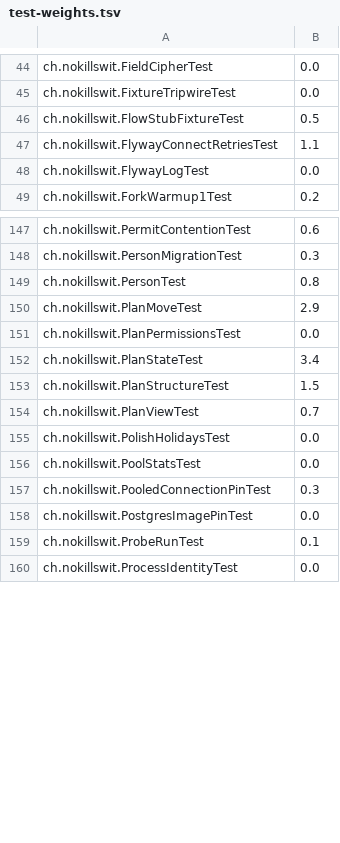
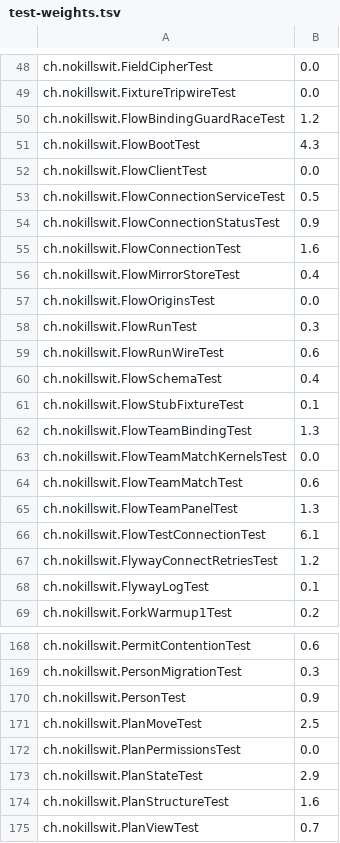
Before and after one commit to liveweird/astrolabe, a TSV file: server/test-weights.tsv, drawn as a sheet; only a part is shown, gaps mark what is left out; the shorter side is filled out with more unchanged rows; the diff covers the shown part only.

```diff
--- a/server/test-weights.tsv
+++ b/server/test-weights.tsv
@@ -45,5 +49,21 @@ ch.nokillswit.FieldCipherTest	0.0
 ch.nokillswit.FixtureTripwireTest	0.0
-ch.nokillswit.FlowStubFixtureTest	0.5
-ch.nokillswit.FlywayConnectRetriesTest	1.1
-ch.nokillswit.FlywayLogTest	0.0
+ch.nokillswit.FlowBindingGuardRaceTest	1.2
+ch.nokillswit.FlowBootTest	4.3
+ch.nokillswit.FlowClientTest	0.0
+ch.nokillswit.FlowConnectionServiceTest	0.5
+ch.nokillswit.FlowConnectionStatusTest	0.9
+ch.nokillswit.FlowConnectionTest	1.6
+ch.nokillswit.FlowMirrorStoreTest	0.4
+ch.nokillswit.FlowOriginsTest	0.0
+ch.nokillswit.FlowRunTest	0.3
+ch.nokillswit.FlowRunWireTest	0.6
+ch.nokillswit.FlowSchemaTest	0.4
+ch.nokillswit.FlowStubFixtureTest	0.1
+ch.nokillswit.FlowTeamBindingTest	1.3
+ch.nokillswit.FlowTeamMatchKernelsTest	0.0
+ch.nokillswit.FlowTeamMatchTest	0.6
+ch.nokillswit.FlowTeamPanelTest	1.3
+ch.nokillswit.FlowTestConnectionTest	6.1
+ch.nokillswit.FlywayConnectRetriesTest	1.2
+ch.nokillswit.FlywayLogTest	0.1
 ch.nokillswit.ForkWarmup1Test	0.2
@@ -148,7 +169,7 @@ ch.nokillswit.PermitContentionTest	0.6
 ch.nokillswit.PersonMigrationTest	0.3
-ch.nokillswit.PersonTest	0.8
-ch.nokillswit.PlanMoveTest	2.9
+ch.nokillswit.PersonTest	0.9
+ch.nokillswit.PlanMoveTest	2.5
 ch.nokillswit.PlanPermissionsTest	0.0
-ch.nokillswit.PlanStateTest	3.4
-ch.nokillswit.PlanStructureTest	1.5
+ch.nokillswit.PlanStateTest	2.9
+ch.nokillswit.PlanStructureTest	1.6
 ch.nokillswit.PlanViewTest	0.7
```
Also changed, not shown: 5 added rows and 86 edited cells elsewhere in this file, 3 other files.
